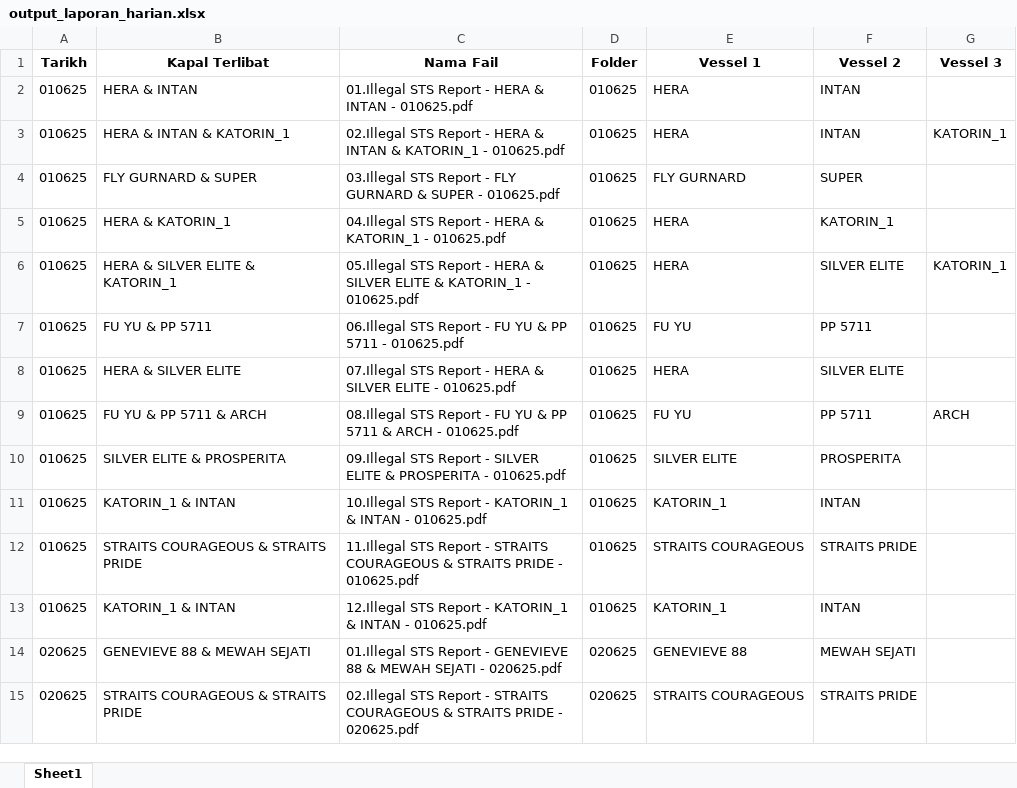
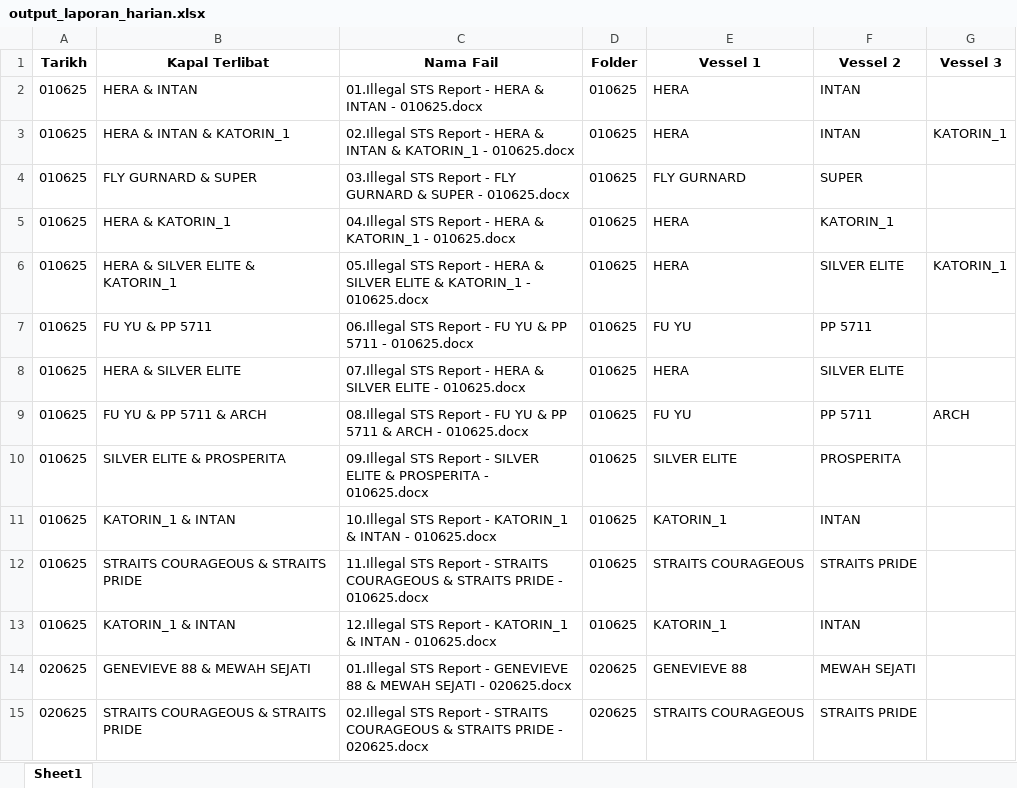
Before and after one commit to Awanis1402/dashboard-sts, an Excel workbook: output_laporan_harian.xlsx, sheet Sheet1, drawn as a sheet; only a part is shown; values as stored, in another font and other column widths than the file's, no borders; the diff covers the shown part only; the diff names each change by its address in the sheet, - before the commit and + after, or states it on an @@ line.

Commit message:
Add files via upload

```diff
--- a/output_laporan_harian.xlsx (sheet Sheet1)
+++ b/output_laporan_harian.xlsx (sheet Sheet1)
-C2 (Nama Fail): …INTAN - 010625.pdf
+C2 (Nama Fail): …INTAN - 010625.docx
-C3 (Nama Fail): …KATORIN_1 - 010625.pdf
+C3 (Nama Fail): …KATORIN_1 - 010625.docx
-C4 (Nama Fail): …SUPER - 010625.pdf
+C4 (Nama Fail): …SUPER - 010625.docx
-C5 (Nama Fail): …KATORIN_1 - 010625.pdf
+C5 (Nama Fail): …KATORIN_1 - 010625.docx
-C6 (Nama Fail): …KATORIN_1 - 010625.pdf
+C6 (Nama Fail): …KATORIN_1 - 010625.docx
-C7 (Nama Fail): …5711 - 010625.pdf
+C7 (Nama Fail): …5711 - 010625.docx
-C8 (Nama Fail): …ELITE - 010625.pdf
+C8 (Nama Fail): …ELITE - 010625.docx
-C9 (Nama Fail): …ARCH - 010625.pdf
+C9 (Nama Fail): …ARCH - 010625.docx
-C10 (Nama Fail): …PROSPERITA - 010625.pdf
+C10 (Nama Fail): …PROSPERITA - 010625.docx
-C11 (Nama Fail): …INTAN - 010625.pdf
+C11 (Nama Fail): …INTAN - 010625.docx
-C12 (Nama Fail): …PRIDE - 010625.pdf
+C12 (Nama Fail): …PRIDE - 010625.docx
-C13 (Nama Fail): …INTAN - 010625.pdf
+C13 (Nama Fail): …INTAN - 010625.docx
-C14 (Nama Fail): …SEJATI - 020625.pdf
+C14 (Nama Fail): …SEJATI - 020625.docx
-C15 (Nama Fail): …PRIDE - 020625.pdf
+C15 (Nama Fail): …PRIDE - 020625.docx
```
Also changed, not shown: 175 edited cells elsewhere in this sheet.
